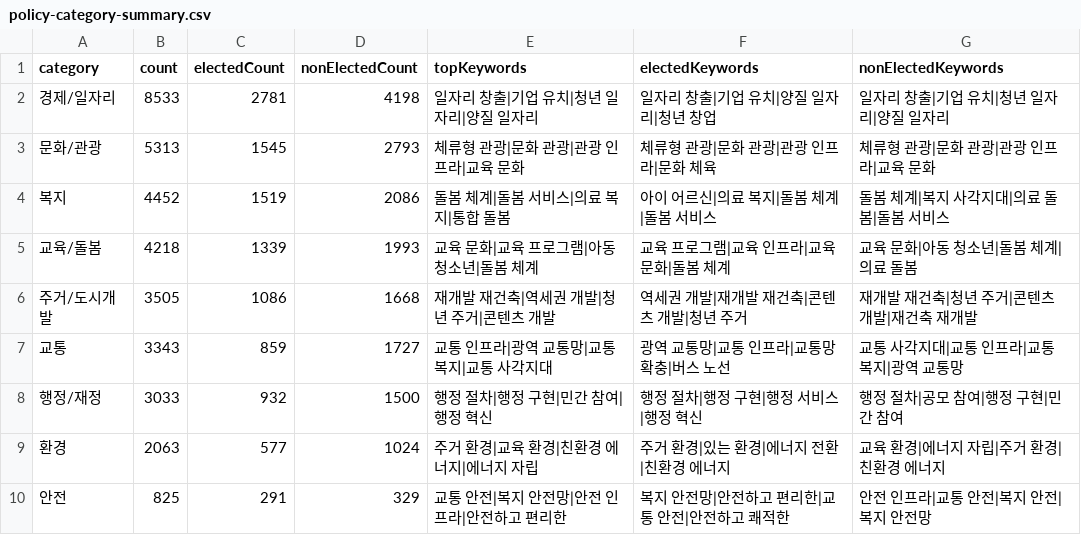
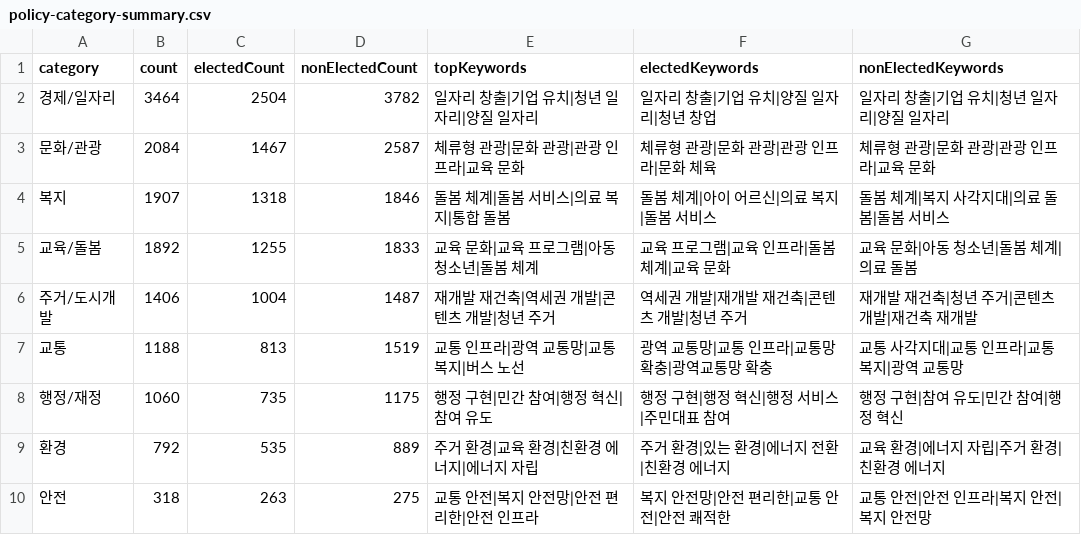
Before and after one commit to Ficstory/local-election-pledge-report, a CSV file: election-report-web/storage/analysis/20260603/executive-pledges/policy-category-summary.csv, drawn as a sheet.

Commit message:
Improve executive pledge keyword analysis

```diff
--- a/election-report-web/storage/analysis/20260603/executive-pledges/policy-category-summary.csv
+++ b/election-report-web/storage/analysis/20260603/executive-pledges/policy-category-summary.csv
@@ -1,10 +1,10 @@
 category,count,electedCount,nonElectedCount,topKeywords,electedKeywords,nonElectedKeywords
-경제/일자리,8533,2781,4198,일자리 창출|기업 유치|청년 일자리|양질 일자리,일자리 창출|기업 유치|양질 일자리|청년 창업,일자리 창출|기업 유치|청년 일자리|양질 일자리
-문화/관광,5313,1545,2793,체류형 관광|문화 관광|관광 인프라|교육 문화,체류형 관광|문화 관광|관광 인프라|문화 체육,체류형 관광|문화 관광|관광 인프라|교육 문화
-복지,4452,1519,2086,돌봄 체계|돌봄 서비스|의료 복지|통합 돌봄,아이 어르신|의료 복지|돌봄 체계|돌봄 서비스,돌봄 체계|복지 사각지대|의료 돌봄|돌봄 서비스
-교육/돌봄,4218,1339,1993,교육 문화|교육 프로그램|아동 청소년|돌봄 체계,교육 프로그램|교육 인프라|교육 문화|돌봄 체계,교육 문화|아동 청소년|돌봄 체계|의료 돌봄
-주거/도시개발,3505,1086,1668,재개발 재건축|역세권 개발|청년 주거|콘텐츠 개발,역세권 개발|재개발 재건축|콘텐츠 개발|청년 주거,재개발 재건축|청년 주거|콘텐츠 개발|재건축 재개발
-교통,3343,859,1727,교통 인프라|광역 교통망|교통 복지|교통 사각지대,광역 교통망|교통 인프라|교통망 확충|버스 노선,교통 사각지대|교통 인프라|교통 복지|광역 교통망
-행정/재정,3033,932,1500,행정 절차|행정 구현|민간 참여|행정 혁신,행정 절차|행정 구현|행정 서비스|행정 혁신,행정 절차|공모 참여|행정 구현|민간 참여
-환경,2063,577,1024,주거 환경|교육 환경|친환경 에너지|에너지 자립,주거 환경|있는 환경|에너지 전환|친환경 에너지,교육 환경|에너지 자립|주거 환경|친환경 에너지
-안전,825,291,329,교통 안전|복지 안전망|안전 인프라|안전하고 편리한,복지 안전망|안전하고 편리한|교통 안전|안전하고 쾌적한,안전 인프라|교통 안전|복지 안전|복지 안전망
+경제/일자리,3464,2504,3782,일자리 창출|기업 유치|청년 일자리|양질 일자리,일자리 창출|기업 유치|양질 일자리|청년 창업,일자리 창출|기업 유치|청년 일자리|양질 일자리
+문화/관광,2084,1467,2587,체류형 관광|문화 관광|관광 인프라|교육 문화,체류형 관광|문화 관광|관광 인프라|문화 체육,체류형 관광|문화 관광|관광 인프라|교육 문화
+복지,1907,1318,1846,돌봄 체계|돌봄 서비스|의료 복지|통합 돌봄,돌봄 체계|아이 어르신|의료 복지|돌봄 서비스,돌봄 체계|복지 사각지대|의료 돌봄|돌봄 서비스
+교육/돌봄,1892,1255,1833,교육 문화|교육 프로그램|아동 청소년|돌봄 체계,교육 프로그램|교육 인프라|돌봄 체계|교육 문화,교육 문화|아동 청소년|돌봄 체계|의료 돌봄
+주거/도시개발,1406,1004,1487,재개발 재건축|역세권 개발|콘텐츠 개발|청년 주거,역세권 개발|재개발 재건축|콘텐츠 개발|청년 주거,재개발 재건축|청년 주거|콘텐츠 개발|재건축 재개발
+교통,1188,813,1519,교통 인프라|광역 교통망|교통 복지|버스 노선,광역 교통망|교통 인프라|교통망 확충|광역교통망 확충,교통 사각지대|교통 인프라|교통 복지|광역 교통망
+행정/재정,1060,735,1175,행정 구현|민간 참여|행정 혁신|참여 유도,행정 구현|행정 혁신|행정 서비스|주민대표 참여,행정 구현|참여 유도|민간 참여|행정 혁신
+환경,792,535,889,주거 환경|교육 환경|친환경 에너지|에너지 자립,주거 환경|있는 환경|에너지 전환|친환경 에너지,교육 환경|에너지 자립|주거 환경|친환경 에너지
+안전,318,263,275,교통 안전|복지 안전망|안전 편리한|안전 인프라,복지 안전망|안전 편리한|교통 안전|안전 쾌적한,교통 안전|안전 인프라|복지 안전|복지 안전망
```
Also changed, not shown: 14 other files.
